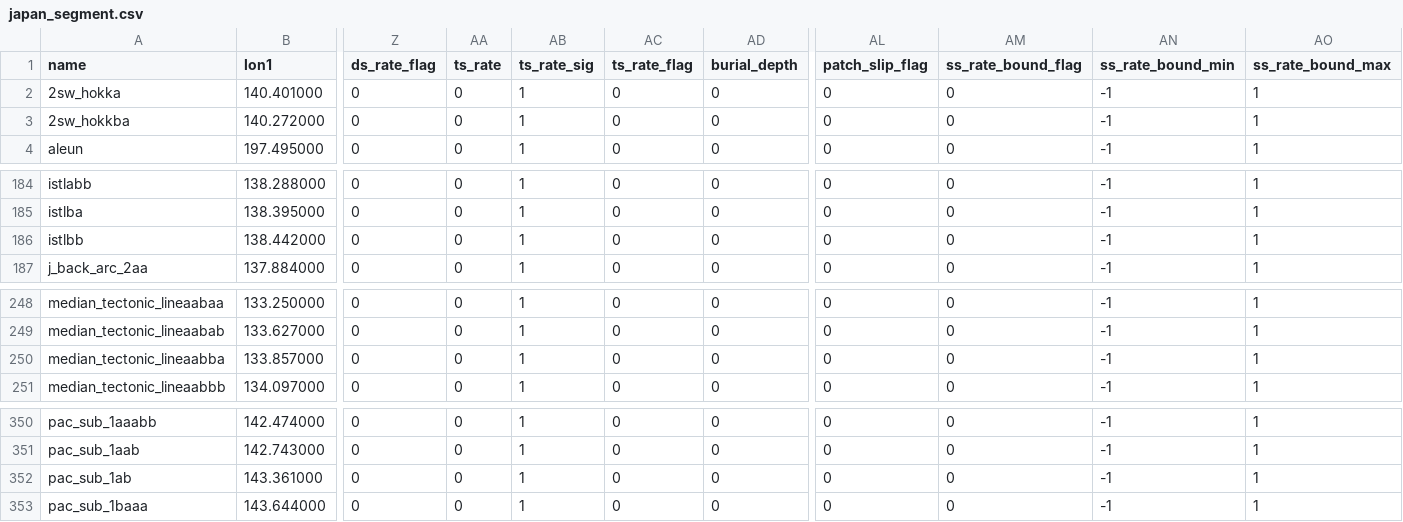
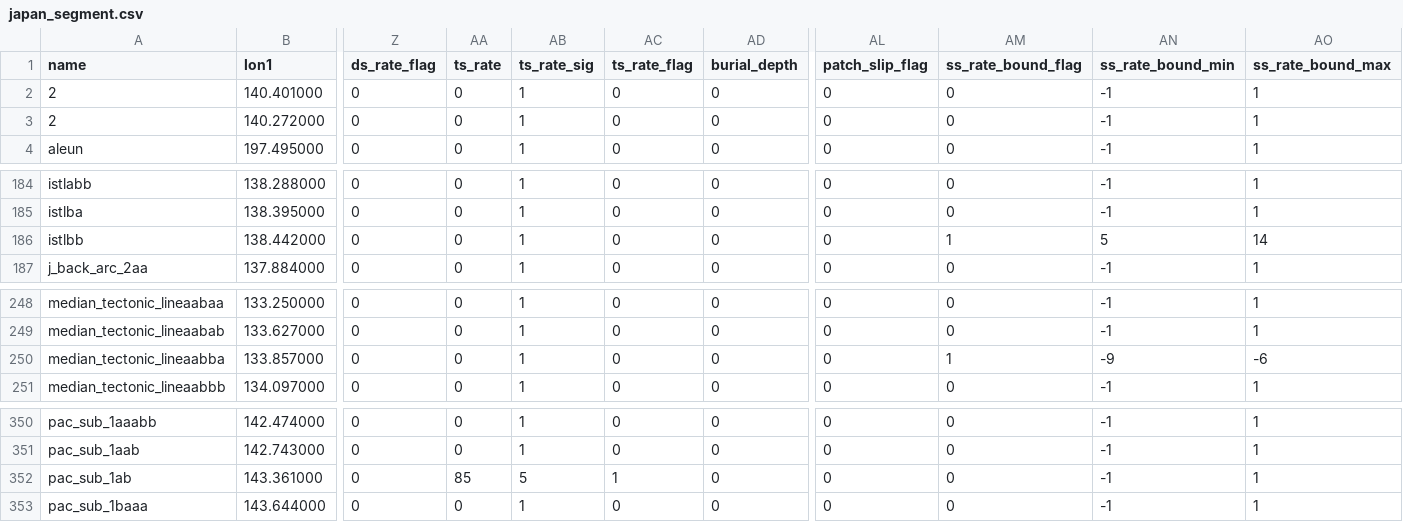
Before and after one commit to brendanjmeade/celeri, a CSV file: data/segment/japan_segment.csv, drawn as a sheet; only a part is shown, gaps mark what is left out; the diff names each change by its address in the sheet, - before the commit and + after, or states it on an @@ line.

Commit message:
Adding slip rate priors to japan model for better constraint testing
Three constraints:
1. MTL right-lateral slip rate: Hard (box-like) constriant. 4-9 mm/yr
(right-lateral negative)
2. Southern ISTL left-lateral slip rate: Hard (box-like) constraint.
5-14 mm/yr (left-lateral positive)
3. Japan trench convergence rate constraints: Soft (Gaussian-like)
constraint.  85 +/- 5 mm/yr (unsure of sign convetion!).  I specified
this on the tenile rate here because the dipping part is handled by a
mesh not rectangular segment.

```diff
--- a/data/segment/japan_segment.csv
+++ b/data/segment/japan_segment.csv
-A2 (name): 2sw_hokka
+A2 (name): 2
-A3 (name): 2sw_hokkba
+A3 (name): 2
-AM186 (ss_rate_bound_flag): 0
+AM186 (ss_rate_bound_flag): 1
-AN186 (ss_rate_bound_min): -1
+AN186 (ss_rate_bound_min): 5
-AO186 (ss_rate_bound_max): 1
+AO186 (ss_rate_bound_max): 14
-AM250 (ss_rate_bound_flag): 0
+AM250 (ss_rate_bound_flag): 1
-AN250 (ss_rate_bound_min): -1
+AN250 (ss_rate_bound_min): -9
-AO250 (ss_rate_bound_max): 1
+AO250 (ss_rate_bound_max): -6
-AA352 (ts_rate): 0
+AA352 (ts_rate): 85
-AB352 (ts_rate_sig): 1
+AB352 (ts_rate_sig): 5
-AC352 (ts_rate_flag): 0
+AC352 (ts_rate_flag): 1
```
